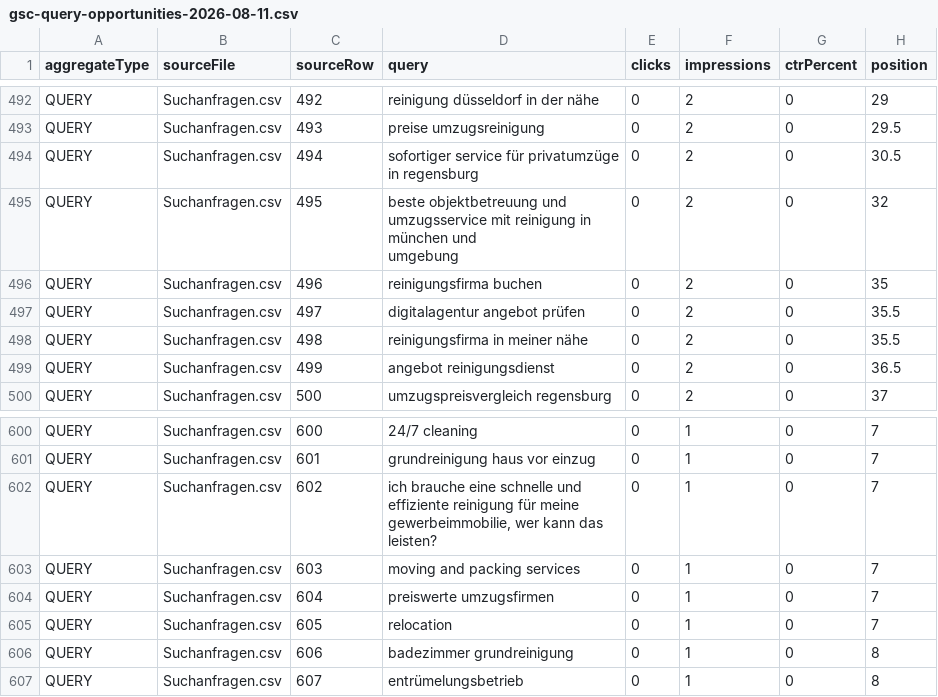
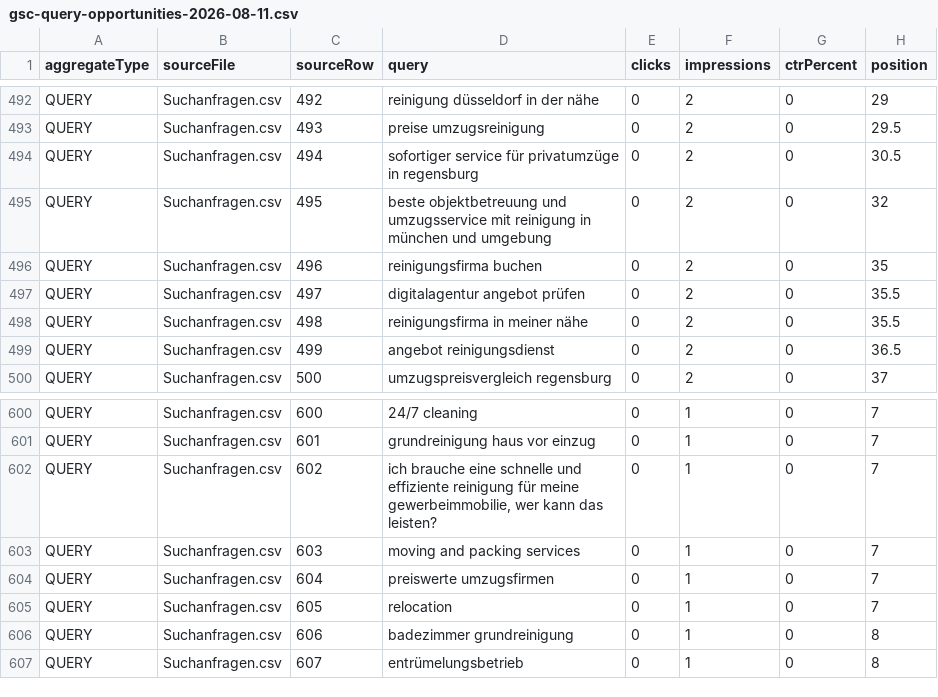
Before and after one commit to Saob1996/floxant, a CSV file: artifacts/gsc-query-opportunities-2026-08-11.csv, drawn as a sheet; only a part is shown, gaps mark what is left out; ↵ is a line break in a cell; the diff covers the shown part only; the diff names each change by its address in the sheet, - before the commit and + after, or states it on an @@ line.

```diff
--- a/artifacts/gsc-query-opportunities-2026-08-11.csv
+++ b/artifacts/gsc-query-opportunities-2026-08-11.csv
-D495 (query): …und ↵ umgebung
+D495 (query): …und umgebung
-D602 (query): …das leisten?
+D602 (query): …das leisten?
```
Also changed, not shown: 6 edited cells elsewhere in this file, 4 other files.
